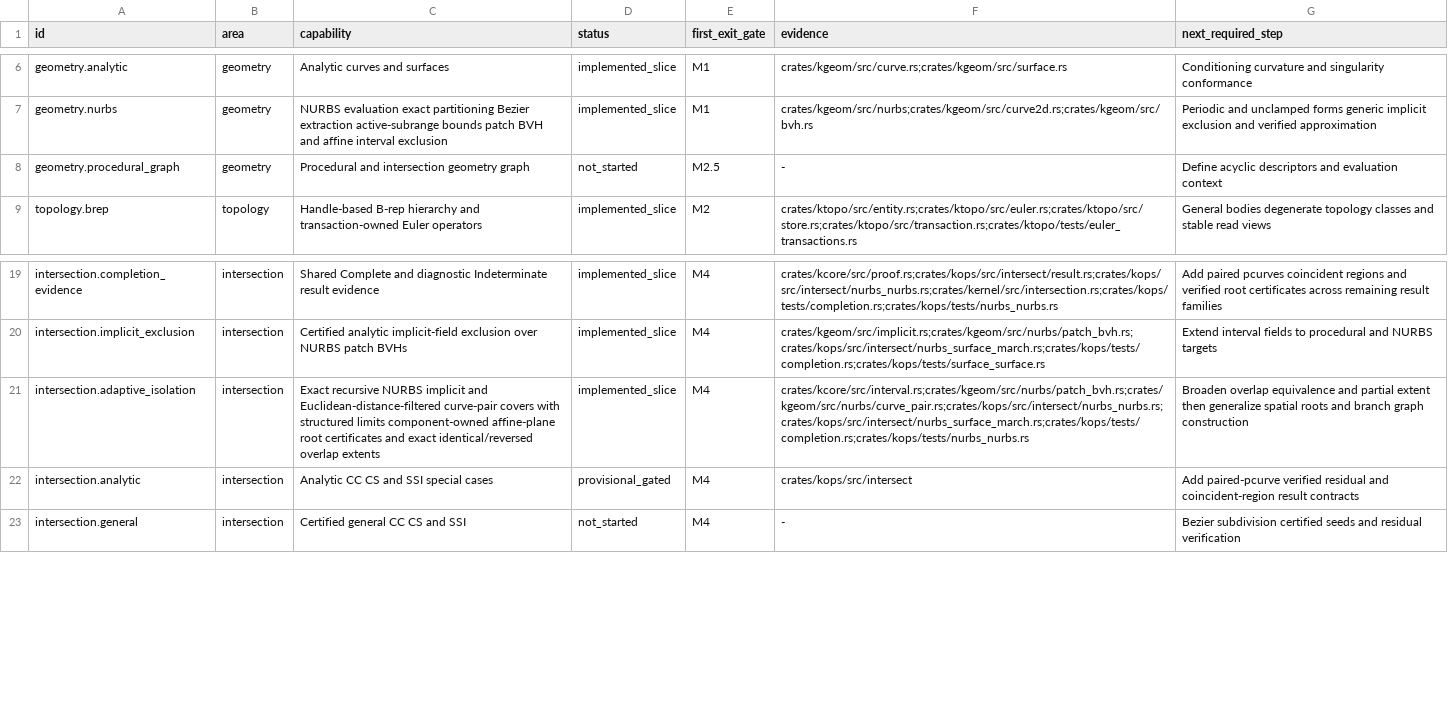
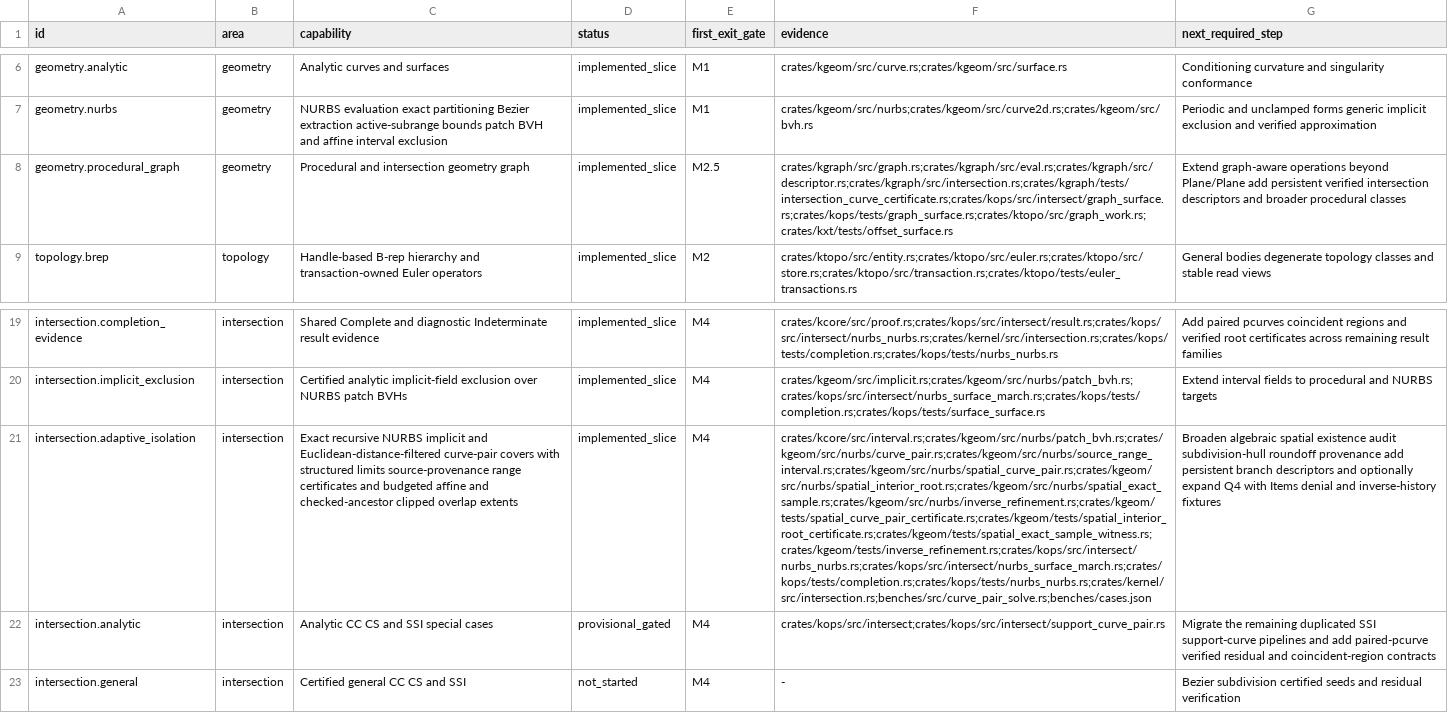
Before and after one commit to josephbajor/geocore, a TSV file: docs/kernel-support.tsv, drawn as a sheet; only a part is shown, gaps mark what is left out; the diff names each change by its address in the sheet, - before the commit and + after, or states it on an @@ line.

```diff
--- a/docs/kernel-support.tsv
+++ b/docs/kernel-support.tsv
-D8 (status): not_started
+D8 (status): implemented_slice
-F8 (evidence): -
+F8 (evidence): crates/kgraph/src/graph.rs;crates/kgraph/src/eval.rs;crates/kgraph/src/descriptor.rs;crates/kgraph/src/intersection.rs;crates/kgraph/tests/intersection_curve_certificate.rs;crates/kops/src/intersect/graph_surface.rs;crates/kops/tests/graph_surface.rs;crates/ktopo/src/graph_work.rs;crates/kxt/tests/offset_surface.rs
-G8 (next_required_step): Define acyclic descriptors and evaluation context
+G8 (next_required_step): Extend graph-aware operations beyond Plane/Plane add persistent verified intersection descriptors and broader procedural classes
-C21 (capability): …structured limits component-owned affine-plane root certificates and exact identical/reversed overlap extents
+C21 (capability): …structured limits source-provenance range certificates and budgeted affine and checked-ancestor clipped overlap extents
-F21 (evidence): crates/kcore/src/interval.rs;crates/kgeom/src/nurbs/patch_bvh.rs;crates/kgeom/src/nurbs/curve_pair.rs;crates/kops/src/intersect/nurbs_nurbs.rs;crates/kops/src/intersect/nurbs_surface_march.rs;crates/kops/tests/completion.rs;crates/kops/tests/nurbs_nurbs.rs
+F21 (evidence): crates/kcore/src/interval.rs;crates/kgeom/src/nurbs/patch_bvh.rs;crates/kgeom/src/nurbs/curve_pair.rs;crates/kgeom/src/nurbs/source_range_interval.rs;crates/kgeom/src/nurbs/spatial_curve_pair.rs;crates/kgeom/src/nurbs/spatial_interior_root.rs;crates/kgeom/src/nurbs/spatial_exact_sample.rs;crates/kgeom/src/nurbs/inverse_refinement.rs;crates/kgeom/tests/spatial_curve_pair_certificate.rs;crates/kgeom/tests/spatial_interior_root_certificate.rs;crates/kgeom/tests/spatial_exact_sample_witness.rs;crates/kgeom/tests/inverse_refinement.rs;crates/kops/src/intersect/nurbs_nurbs.rs;crates/kops/src/intersect/nurbs_surface_march.rs;crates/kops/tests/completion.rs;crates/kops/tests/nurbs_nurbs.rs;crates/kernel/src/intersection.rs;benches/src/curve_pair_solve.rs;benches/cases.json
-G21 (next_required_step): Broaden overlap equivalence and partial extent then generalize spatial roots and branch graph construction
+G21 (next_required_step): Broaden algebraic spatial existence audit subdivision-hull roundoff provenance add persistent branch descriptors and optionally expand Q4 with Items denial and inverse-history fixtures
-F22 (evidence): crates/kops/src/intersect
+F22 (evidence): crates/kops/src/intersect;crates/kops/src/intersect/support_curve_pair.rs
-G22 (next_required_step): Add paired-pcurve verified residual and coincident-region result contracts
+G22 (next_required_step): Migrate the remaining duplicated SSI support-curve pipelines and add paired-pcurve verified residual and coincident-region contracts
```
Also changed, not shown: 38 other files.
